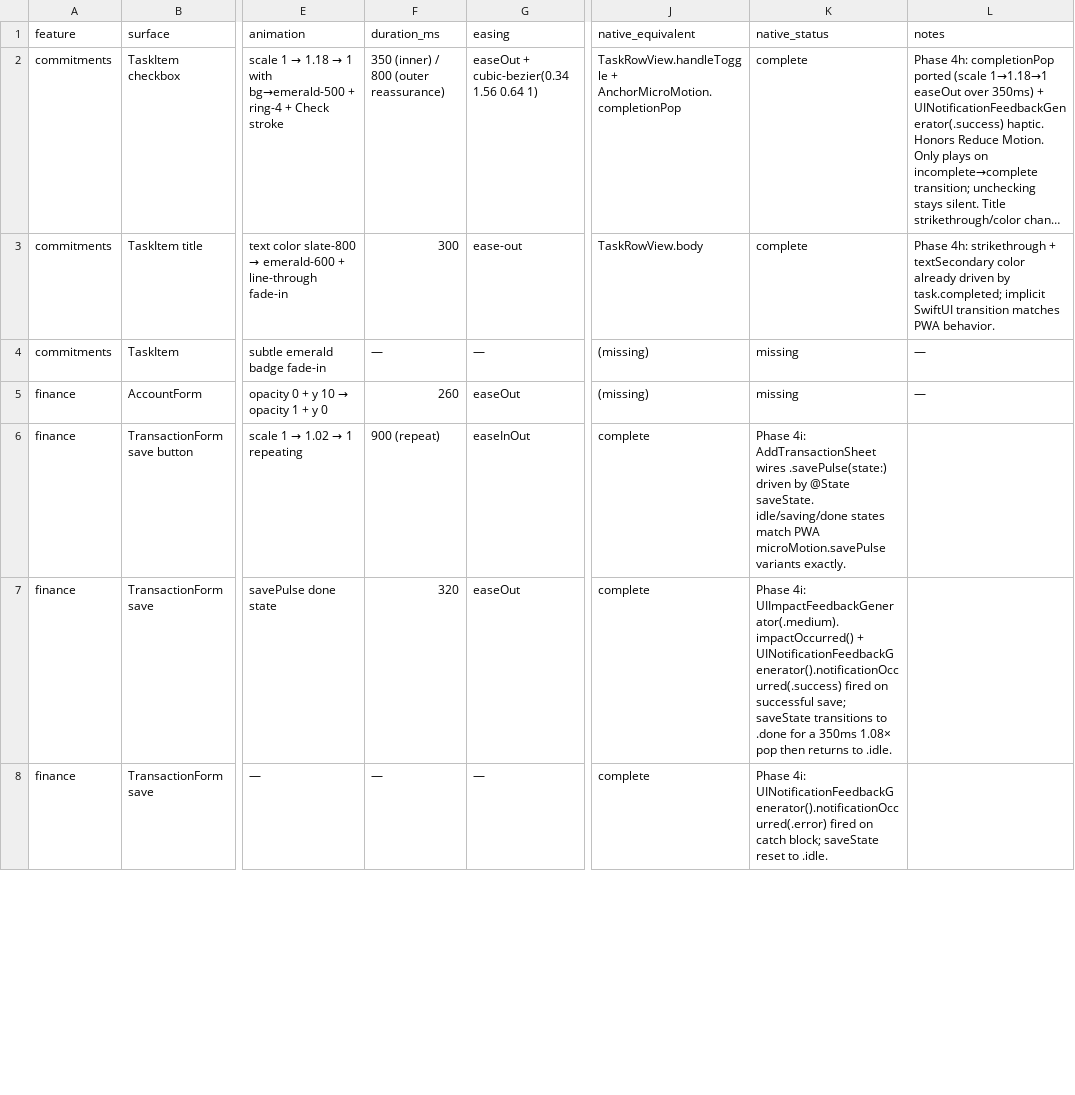
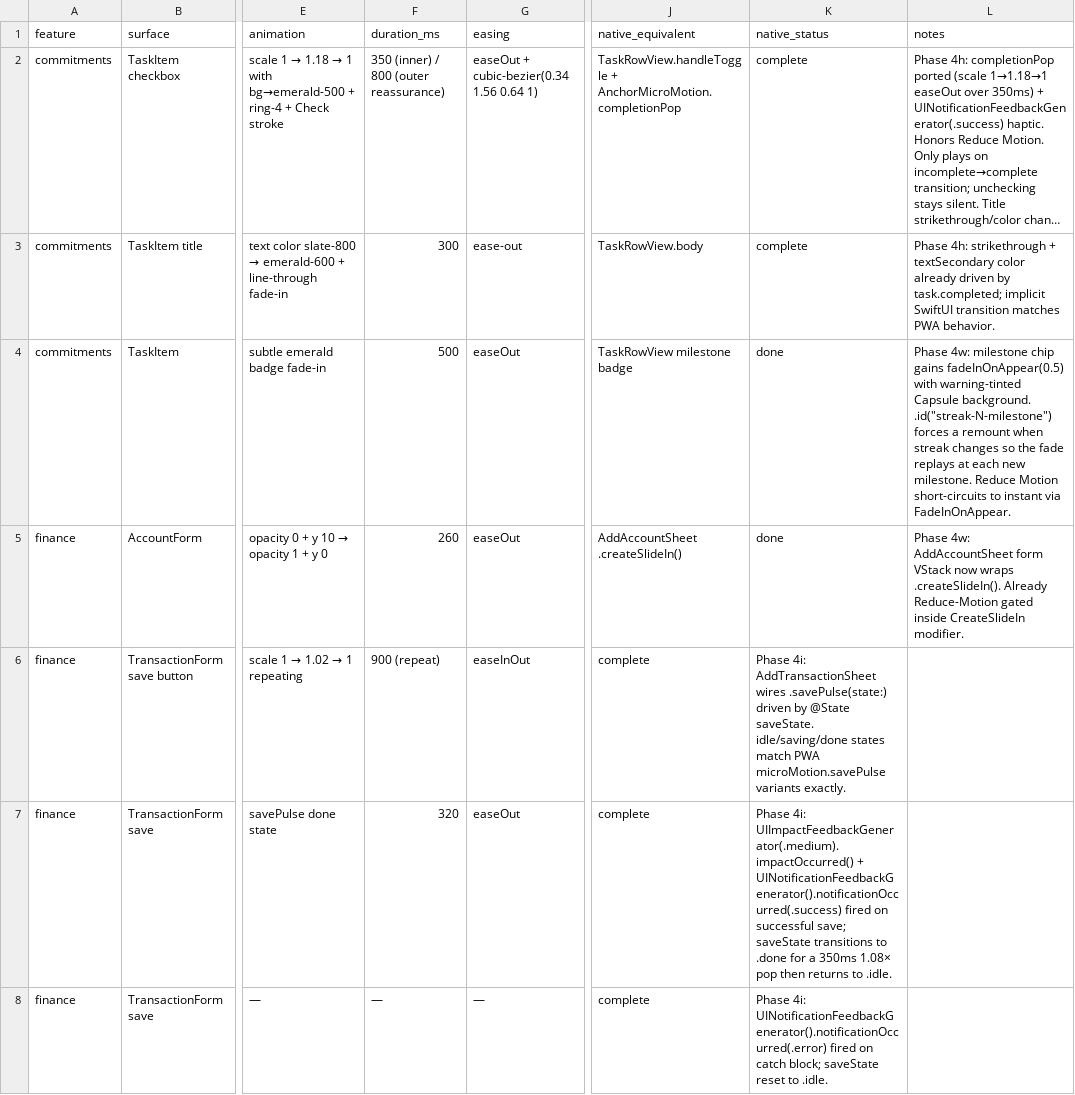
Before and after one commit to Adedamola-Aina/AnchorOS, a CSV file: docs/PARITY_MICROINTERACTION_MATRIX.csv, drawn as a sheet; only a part is shown, gaps mark what is left out; long unchanged cells end in …; the diff covers the shown part only; the diff names each change by its address in the sheet, - before the commit and + after, or states it on an @@ line.

Commit message:
feat(ios): fIN-028 parity phase 4w — microinteraction sweep
Closes microinteraction-matrix rows 2, 3, 4 and the reduced-motion global gate. Auth row remains deferred to 4k-2 (needs field-level error surface).

1. NetWorthCards value update (row 4): AnchorMicroMotion.NetWorthRise gains a valueHash: Int parameter. FinanceView.totalAssetsBar passes hashValue of the joined currency+formatted string so the opacity 0→0.22→0 shimmer replays on every balance update, not just on first positive mount. Both triggers (bool + hash) route through the same private pulse() helper with the shared Reduce Motion guard.

2. AccountForm mount (row 3): AddAccountSheet form VStack now wraps .createSlideIn() so the opacity 0 + y 10 → 1 + 0 entry matches PWA microMotion.createSlideIn (260ms ease-out). Reduce Motion short-circuits to instant via the existing CreateSlideIn modifier.

3. TaskItem streak milestone (row 2): milestone chip in TaskRowView gains fadeInOnAppear(0.5) + warning-tinted Capsule background so reaching a new milestone (via StreakCalculator.milestone) fades the badge in. .id(streak-N-milestone) forces a SwiftUI remount when streak changes, so the fade replays at each new milestone value. Reduce Motion honored.

4. Reduced-motion global gate: verified every animation modifier already reads @Environment(\.accessibilityReduceMotion) — AnchorMicroMotion (NetWorthRise / SavePulse / CompletionPop / CreateSlideIn), PressScaleStyle, AnchorPressableModifier, AuthMountTransition, SlideFadeFromTop, FadeInOnAppear, AnchorCompletionRing pulse. Matrix flipped missing → done with provenance.

No new files. All deltas surgical.

```diff
--- a/docs/PARITY_MICROINTERACTION_MATRIX.csv
+++ b/docs/PARITY_MICROINTERACTION_MATRIX.csv
-F4 (duration_ms): —
+F4 (duration_ms): 500
-G4 (easing): —
+G4 (easing): easeOut
-J4 (native_equivalent): (missing)
+J4 (native_equivalent): TaskRowView milestone badge
-K4:K5 (native_status): missing
+K4:K5 (native_status): done
-L4 (notes): —
+L4 (notes): Phase 4w: milestone chip gains fadeInOnAppear(0.5) with warning-tinted Capsule background. .id("streak-N-milestone") forces a remount when streak changes so the fade replays at each new milestone. Reduce Motion short-circuits to instant via FadeInOnAppear.
-J5 (native_equivalent): (missing)
+J5 (native_equivalent): AddAccountSheet .createSlideIn()
-L5 (notes): —
+L5 (notes): Phase 4w: AddAccountSheet form VStack now wraps .createSlideIn(). Already Reduce-Motion gated inside CreateSlideIn modifier.
```
Also changed, not shown: 6 edited cells elsewhere in this file, 4 other files.
